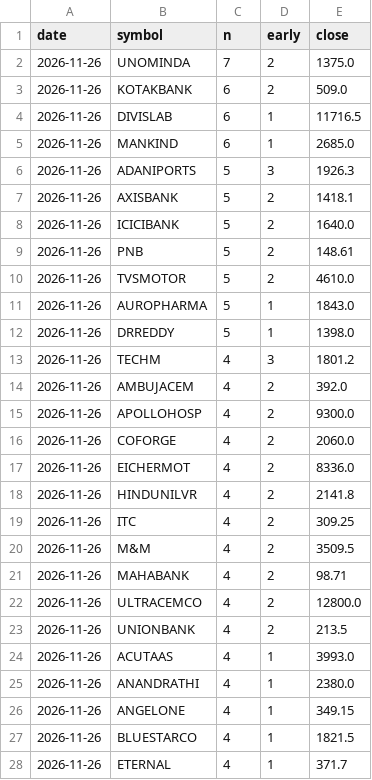
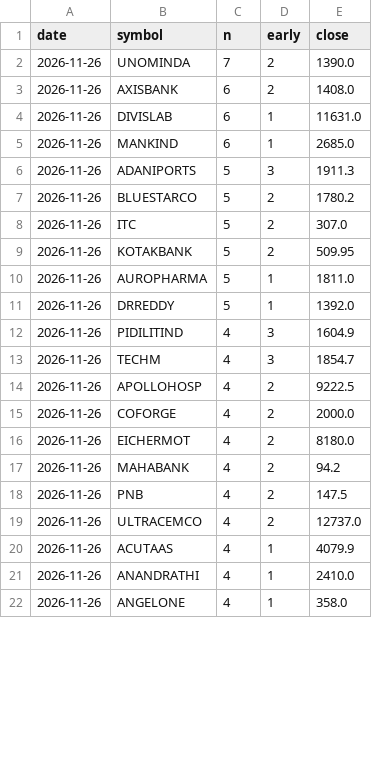
Before and after one commit to kapoorvivek4u-bit/TRENDFIRE_2.0, a CSV file: data/hits_log.csv, drawn as a sheet; only a part is shown; the diff covers the shown part only.

```diff
--- a/data/hits_log.csv
+++ b/data/hits_log.csv
@@ -1,28 +1,22 @@
 date,symbol,n,early,close
-2026-11-26,UNOMINDA,7,2,1375.0
-2026-11-26,KOTAKBANK,6,2,509.0
-2026-11-26,DIVISLAB,6,1,11716.5
+2026-11-26,UNOMINDA,7,2,1390.0
+2026-11-26,AXISBANK,6,2,1408.0
+2026-11-26,DIVISLAB,6,1,11631.0
 2026-11-26,MANKIND,6,1,2685.0
-2026-11-26,ADANIPORTS,5,3,1926.3
-2026-11-26,AXISBANK,5,2,1418.1
-2026-11-26,ICICIBANK,5,2,1640.0
-2026-11-26,PNB,5,2,148.61
-2026-11-26,TVSMOTOR,5,2,4610.0
-2026-11-26,AUROPHARMA,5,1,1843.0
-2026-11-26,DRREDDY,5,1,1398.0
-2026-11-26,TECHM,4,3,1801.2
-2026-11-26,AMBUJACEM,4,2,392.0
-2026-11-26,APOLLOHOSP,4,2,9300.0
-2026-11-26,COFORGE,4,2,2060.0
-2026-11-26,EICHERMOT,4,2,8336.0
-2026-11-26,HINDUNILVR,4,2,2141.8
-2026-11-26,ITC,4,2,309.25
-2026-11-26,M&M,4,2,3509.5
-2026-11-26,MAHABANK,4,2,98.71
-2026-11-26,ULTRACEMCO,4,2,12800.0
-2026-11-26,UNIONBANK,4,2,213.5
-2026-11-26,ACUTAAS,4,1,3993.0
-2026-11-26,ANANDRATHI,4,1,2380.0
-2026-11-26,ANGELONE,4,1,349.15
-2026-11-26,BLUESTARCO,4,1,1821.5
-2026-11-26,ETERNAL,4,1,371.7
+2026-11-26,ADANIPORTS,5,3,1911.3
+2026-11-26,BLUESTARCO,5,2,1780.2
+2026-11-26,ITC,5,2,307.0
+2026-11-26,KOTAKBANK,5,2,509.95
+2026-11-26,AUROPHARMA,5,1,1811.0
+2026-11-26,DRREDDY,5,1,1392.0
+2026-11-26,PIDILITIND,4,3,1604.9
+2026-11-26,TECHM,4,3,1854.7
+2026-11-26,APOLLOHOSP,4,2,9222.5
+2026-11-26,COFORGE,4,2,2000.0
+2026-11-26,EICHERMOT,4,2,8180.0
+2026-11-26,MAHABANK,4,2,94.2
+2026-11-26,PNB,4,2,147.5
+2026-11-26,ULTRACEMCO,4,2,12737.0
+2026-11-26,ACUTAAS,4,1,4079.9
+2026-11-26,ANANDRATHI,4,1,2410.0
+2026-11-26,ANGELONE,4,1,358.0
```
Also changed, not shown: 6 added rows, 6 removed rows and 41 edited cells elsewhere in this file, data/ready_log.csv, 11 other files.
